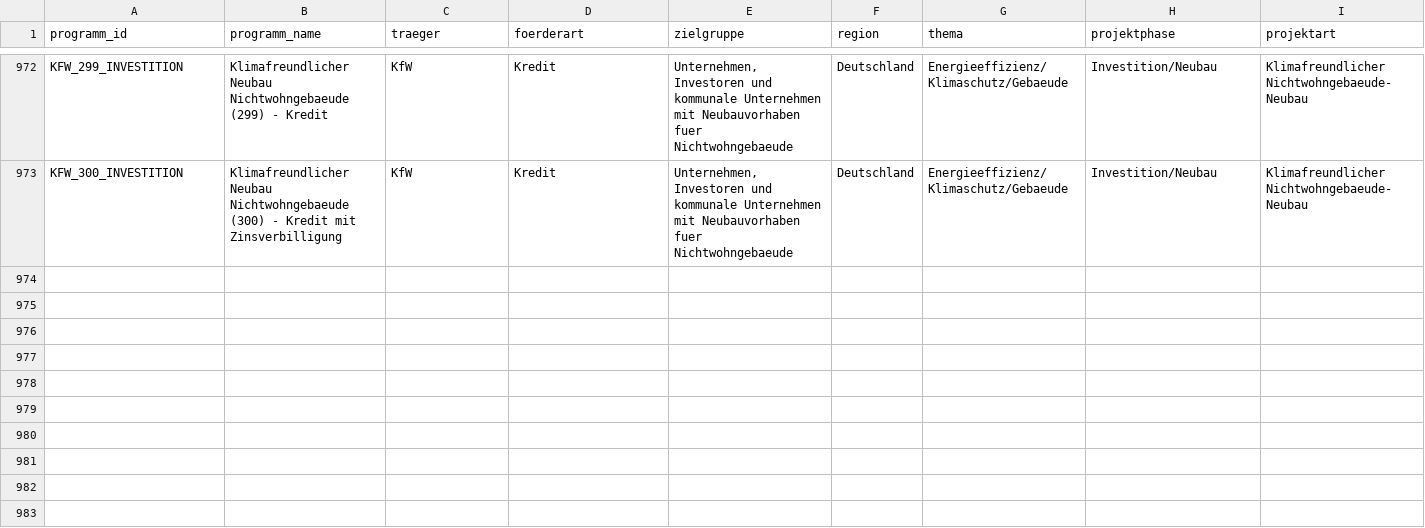
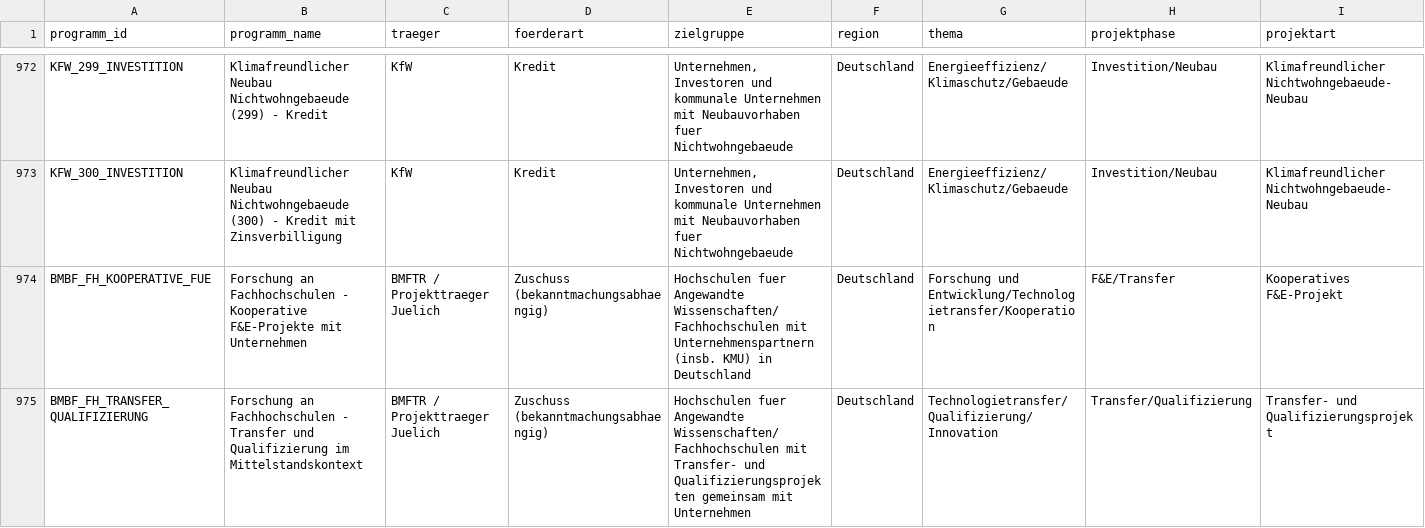
Before and after one commit to weissio/foerdermittel-navigator, a CSV file: data/foerderprogramme.csv, drawn as a sheet; only a part is shown, gaps mark what is left out; rows hold the shown columns only; the diff names each change by its address in the sheet, - before the commit and + after, or states it on an @@ line.

Commit message:
data: bund fh forschung linien +2

```diff
--- a/data/foerderprogramme.csv
+++ b/data/foerderprogramme.csv
+row 974: BMBF_FH_KOOPERATIVE_FUE | Forschung an Fachhochschulen - Kooperative F&E-Projekte mit Unternehmen | BMFTR / Projekttraeger Juelich | Zuschuss (bekanntmachungsabhaengig) | Hochschulen fuer Angewandte Wissenschaften/Fachhochschulen mit Unternehmenspartnern (insb. KMU) in Deutschland | Deutschland | Forschung und Entwicklung/Technologietransfer/Kooperation | F&E/Transfer | Kooperatives F&E-Projekt
+row 975: BMBF_FH_TRANSFER_QUALIFIZIERUNG | Forschung an Fachhochschulen - Transfer und Qualifizierung im Mittelstandskontext | BMFTR / Projekttraeger Juelich | Zuschuss (bekanntmachungsabhaengig) | Hochschulen fuer Angewandte Wissenschaften/Fachhochschulen mit Transfer- und Qualifizierungsprojekten gemeinsam mit Unternehmen | Deutschland | Technologietransfer/Qualifizierung/Innovation | Transfer/Qualifizierung | Transfer- und Qualifizierungsprojekt
```
Also changed, not shown: 6 other files.
